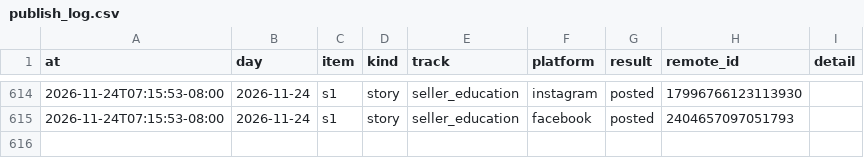
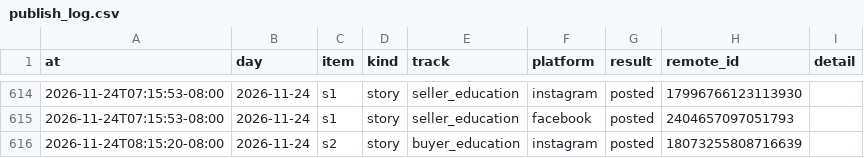
Before and after one commit to memorialdinh/memo-social-bot, a CSV file: data/publish_log.csv, drawn as a sheet; only a part is shown, gaps mark what is left out; the diff names each change by its address in the sheet, - before the commit and + after, or states it on an @@ line.

Commit message:
bot: published

```diff
--- a/data/publish_log.csv
+++ b/data/publish_log.csv
+row 616: 2026-11-24T08:15:20-08:00 | 2026-11-24 | s2 | story | buyer_education | instagram | posted | 18073255808716639
```
Also changed, not shown: 1 other file.
